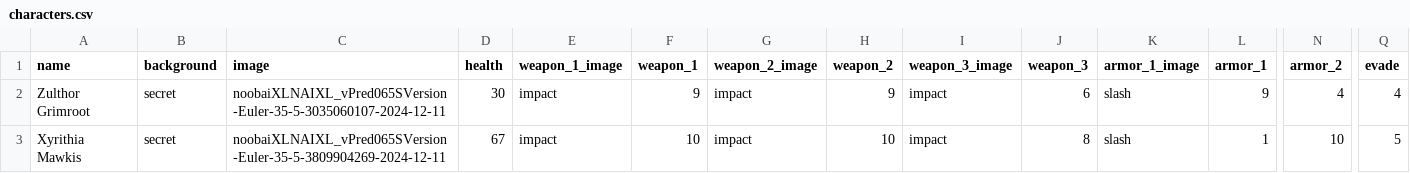
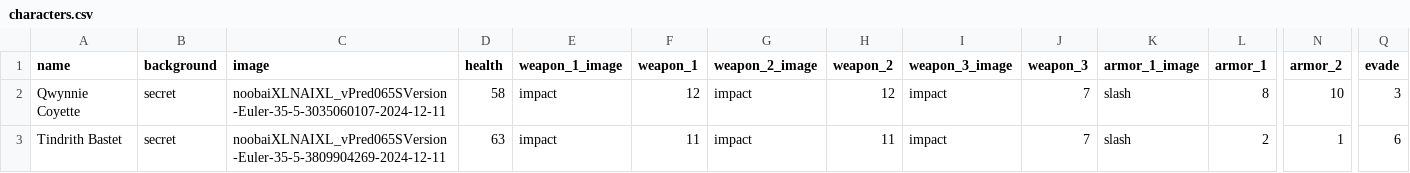
Before and after one commit to SlicznyKotuni/CharacterCardGeneratorJava, a CSV file: characters.csv, drawn as a sheet; only a part is shown, gaps mark what is left out; removed rows and columns are numbered as before the commit, all else as after; rows hold the shown columns only; the diff names each change by its address in the sheet, - before the commit and + after, or states it on an @@ line.

```diff
--- a/characters.csv
+++ b/characters.csv
+row 2: Qwynnie Coyette | secret | noobaiXLNAIXL_vPred065SVersion-Euler-35-5-3035060107-2024-12-11 | 58 | impact | 12 | impact | 12 | impact | 7 | slash | 8 | 10 | 3
-A3 (name): Zulthor Grimroot
+A3 (name): Tindrith Bastet
-C3 (image): noobaiXLNAIXL_vPred065SVersion-Euler-35-5-3035060107-2024-12-11
+C3 (image): noobaiXLNAIXL_vPred065SVersion-Euler-35-5-3809904269-2024-12-11
-D3 (health): 30
+D3 (health): 63
-F3 (weapon_1): 9
+F3 (weapon_1): 11
-H3 (weapon_2): 9
+H3 (weapon_2): 11
-J3 (weapon_3): 6
+J3 (weapon_3): 7
-L3 (armor_1): 9
+L3 (armor_1): 2
-N3 (armor_2): 4
+N3 (armor_2): 1
-Q3 (evade): 4
+Q3 (evade): 6
-row 3: Xyrithia Mawkis | secret | noobaiXLNAIXL_vPred065SVersion-Euler-35-5-3809904269-2024-12-11 | 67 | impact | 10 | impact | 10 | impact | 8 | slash | 1 | 10 | 5
```
Also changed, not shown: 1 other file.
